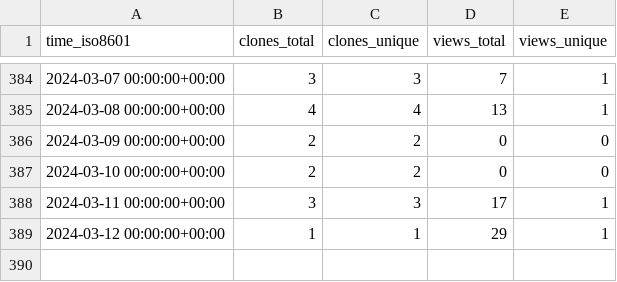
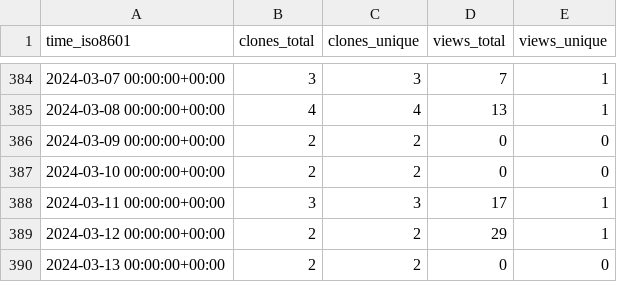
Before and after one commit to EarthSciML/Aerosol.jl, a CSV file: EarthSciML/Aerosol.jl/ghrs-data/views_clones_aggregate.csv, drawn as a sheet; only a part is shown, gaps mark what is left out.

```diff
--- a/EarthSciML/Aerosol.jl/ghrs-data/views_clones_aggregate.csv
+++ b/EarthSciML/Aerosol.jl/ghrs-data/views_clones_aggregate.csv
@@ -388,2 +388,3 @@ time_iso8601,clones_total,clones_unique,views_total,views_unique
 2024-03-11 00:00:00+00:00,3,3,17,1
-2024-03-12 00:00:00+00:00,1,1,29,1
+2024-03-12 00:00:00+00:00,2,2,29,1
+2024-03-13 00:00:00+00:00,2,2,0,0
```
Also changed, not shown: 1 other file.
